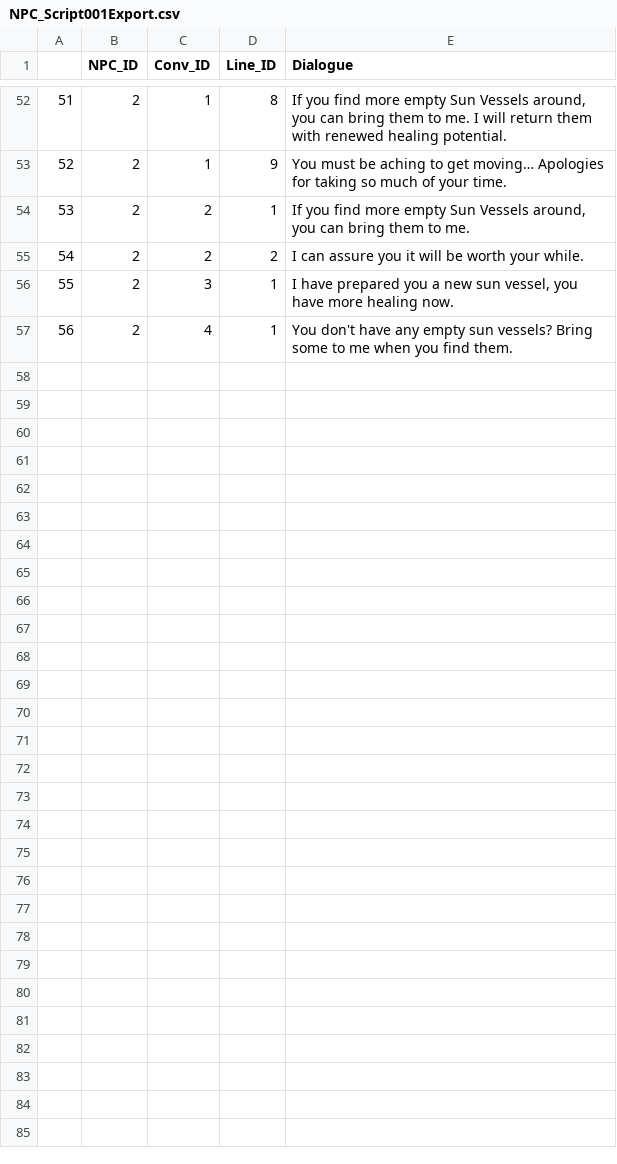
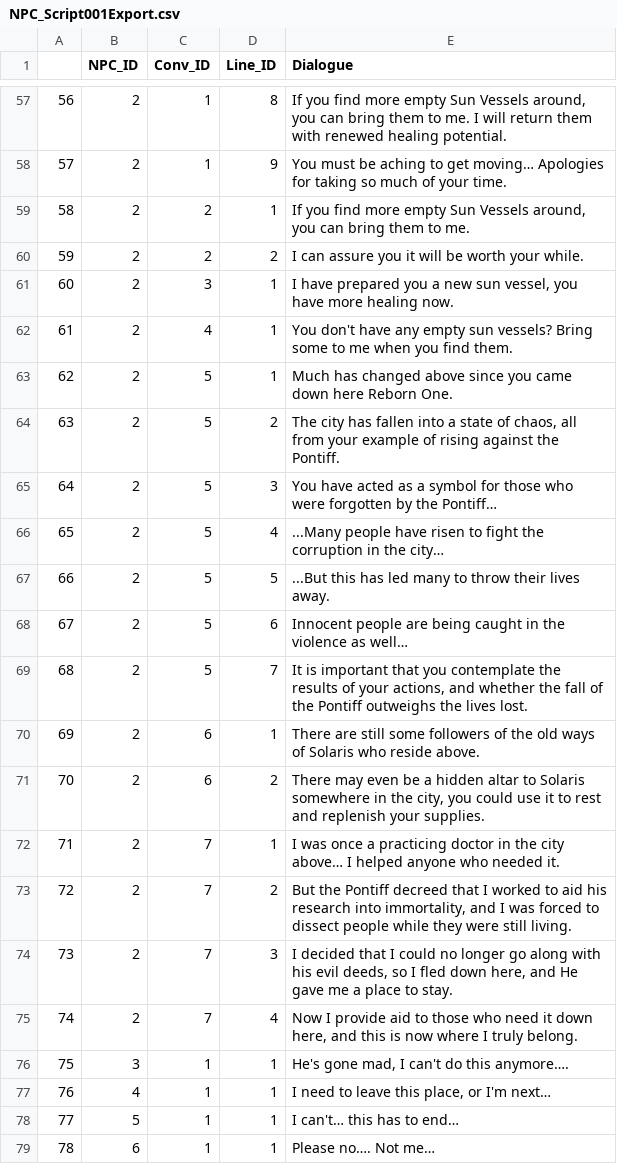
Before and after one commit to Braeden261/Nitor, a CSV file: DialogueScript/NPC_Script001Export.csv, drawn as a sheet; only a part is shown, gaps mark what is left out; the diff covers the shown part only; the diff names each change by its address in the sheet, - before the commit and + after, or states it on an @@ line.

```diff
--- a/DialogueScript/NPC_Script001Export.csv
+++ b/DialogueScript/NPC_Script001Export.csv
@@ column A renumbered between rows 13 and 62 @@
+row 63: 62 | 2 | 5 | 1 | Much has changed above since you came down here Reborn One.
+row 64: 63 | 2 | 5 | 2 | The city has fallen into a state of chaos, all from your example of rising against the Pontiff.
+row 65: 64 | 2 | 5 | 3 | You have acted as a symbol for those who were forgotten by the Pontiff…
+row 66: 65 | 2 | 5 | 4 | ...Many people have risen to fight the corruption in the city…
+row 67: 66 | 2 | 5 | 5 | ...But this has led many to throw their lives away.
+row 68: 67 | 2 | 5 | 6 | Innocent people are being caught in the violence as well…
+row 69: 68 | 2 | 5 | 7 | It is important that you contemplate the results of your actions, and whether the fall of the Pontiff outweighs the lives lost.
+row 70: 69 | 2 | 6 | 1 | There are still some followers of the old ways of Solaris who reside above.
+row 71: 70 | 2 | 6 | 2 | There may even be a hidden altar to Solaris somewhere in the city, you could use it to rest and replenish your supplies.
+row 72: 71 | 2 | 7 | 1 | I was once a practicing doctor in the city above… I helped anyone who needed it.
+row 73: 72 | 2 | 7 | 2 | But the Pontiff decreed that I worked to aid his research into immortality, and I was forced to dissect people while they were still living.
+row 74: 73 | 2 | 7 | 3 | I decided that I could no longer go along with his evil deeds, so I fled down here, and He gave me a place to stay.
+row 75: 74 | 2 | 7 | 4 | Now I provide aid to those who need it down here, and this is now where I truly belong.
+row 76: 75 | 3 | 1 | 1 | He's gone mad, I can't do this anymore….
+row 77: 76 | 4 | 1 | 1 | I need to leave this place, or I'm next…
+row 78: 77 | 5 | 1 | 1 | I can't… this has to end…
+row 79: 78 | 6 | 1 | 1 | Please no…. Not me…
```
Also changed, not shown: 7 added rows, 2 removed rows and 51 edited cells elsewhere in this file, 15 other files.
